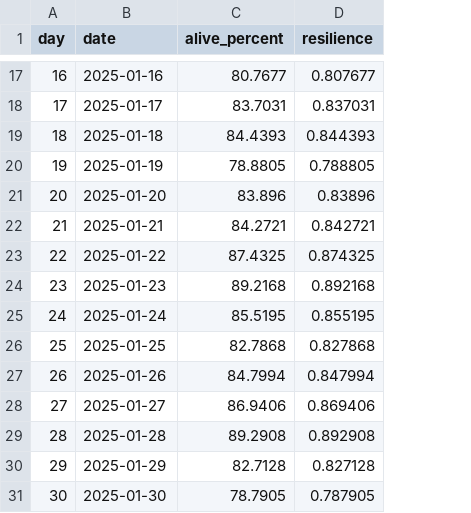
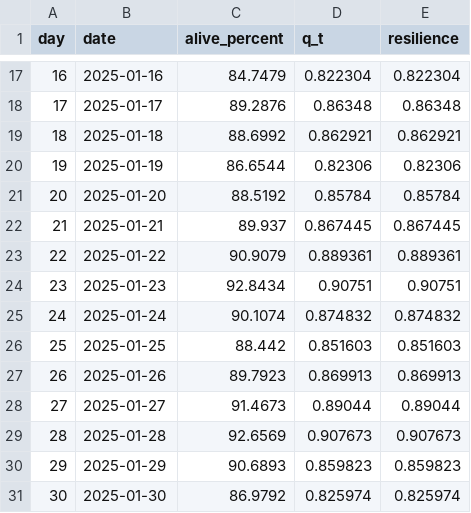
Before and after one commit to xinwei-zhuang/CSSS-simpleABM, a CSV file: outputs/generosity_0/daily_metrics.csv, drawn as a sheet; only a part is shown, gaps mark what is left out; addresses are those after the commit; the diff covers the shown part only; the diff names each change by its address in the sheet, - before the commit and + after, or states it on an @@ line.

```diff
--- a/outputs/generosity_0/daily_metrics.csv
+++ b/outputs/generosity_0/daily_metrics.csv
+column D (q_t), rows 17-31: 0.822304 | 0.86348 | 0.862921 | 0.82306 | 0.85784 | 0.867445 | 0.889361 | 0.90751 | 0.874832 | 0.851603 | 0.869913 | 0.89044 | 0.907673 | 0.859823 | 0.825974
-C17 (alive_percent): 80.7677
+C17 (alive_percent): 84.7479
-E17 (resilience): 0.807677
+E17 (resilience): 0.822304
-C18 (alive_percent): 83.7031
+C18 (alive_percent): 89.2876
-E18 (resilience): 0.837031
+E18 (resilience): 0.86348
-C19 (alive_percent): 84.4393
+C19 (alive_percent): 88.6992
-E19 (resilience): 0.844393
+E19 (resilience): 0.862921
-C20 (alive_percent): 78.8805
+C20 (alive_percent): 86.6544
-E20 (resilience): 0.788805
+E20 (resilience): 0.82306
-C21 (alive_percent): 83.896
+C21 (alive_percent): 88.5192
-E21 (resilience): 0.83896
+E21 (resilience): 0.85784
-C22 (alive_percent): 84.2721
+C22 (alive_percent): 89.937
-E22 (resilience): 0.842721
+E22 (resilience): 0.867445
-C23 (alive_percent): 87.4325
+C23 (alive_percent): 90.9079
-E23 (resilience): 0.874325
+E23 (resilience): 0.889361
-C24 (alive_percent): 89.2168
+C24 (alive_percent): 92.8434
-E24 (resilience): 0.892168
+E24 (resilience): 0.90751
-C25 (alive_percent): 85.5195
+C25 (alive_percent): 90.1074
-E25 (resilience): 0.855195
+E25 (resilience): 0.874832
-C26 (alive_percent): 82.7868
+C26 (alive_percent): 88.442
-E26 (resilience): 0.827868
+E26 (resilience): 0.851603
-C27 (alive_percent): 84.7994
+C27 (alive_percent): 89.7923
-E27 (resilience): 0.847994
+E27 (resilience): 0.869913
-C28 (alive_percent): 86.9406
+C28 (alive_percent): 91.4673
-E28 (resilience): 0.869406
+E28 (resilience): 0.89044
-C29 (alive_percent): 89.2908
+C29 (alive_percent): 92.6569
-E29 (resilience): 0.892908
+E29 (resilience): 0.907673
-C30 (alive_percent): 82.7128
+C30 (alive_percent): 90.6893
-E30 (resilience): 0.827128
+E30 (resilience): 0.859823
-C31 (alive_percent): 78.7905
+C31 (alive_percent): 86.9792
-E31 (resilience): 0.787905
+E31 (resilience): 0.825974
```
Also changed, not shown: 30 edited cells elsewhere in this file, outputs/generosity_0/agents_final.csv, outputs/generosity_0/hourly_metrics.csv, 9 other files.
